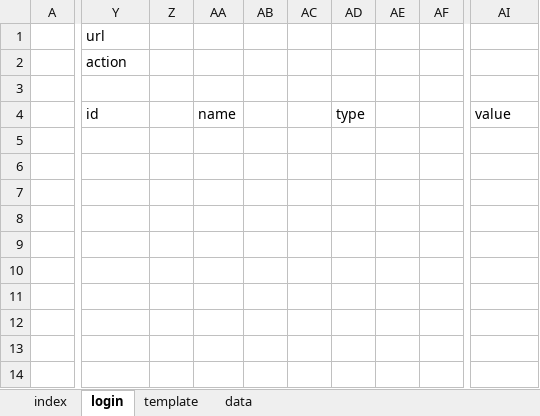
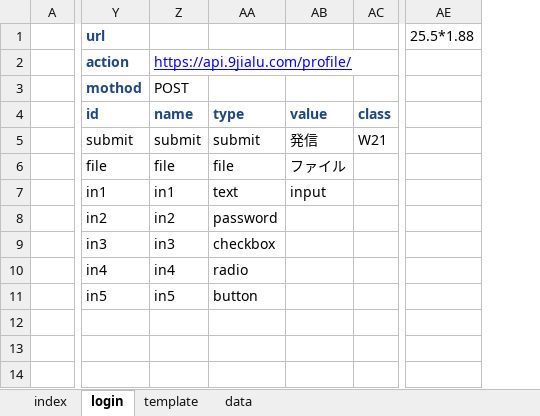
Before and after one commit to shouaya/minipage, an Excel workbook: template.xlsx, sheet login, drawn as a sheet; only a part is shown, gaps mark what is left out; values as stored, in another font and other column widths than the file's, no borders; removed rows and columns are numbered as before the commit, all else as after; rows hold the shown columns only; the diff covers the shown part only; the diff names each change by its address in the sheet, - before the commit and + after, or states it on an @@ line.

```diff
--- a/template.xlsx (sheet login)
+++ b/template.xlsx (sheet login)
-column Z, empty
-column AA, row 4: name
-column AB, empty
-column AC, empty
-column AD, row 4: type
-column AE, empty
-column AF, empty
+column Z, rows 2-11: https://api.9jialu.com/profile/ | POST | name | submit | file | in1 | in2 | in3 | in4 | in5
+column AA, rows 4-11: type | submit | file | text | password | checkbox | radio | button
+column AC, rows 4-5: class | W21
+column AE (25.5*1.88), empty
@@ Y1:Y2 bold: off → on, text colour: black → #1F497D @@
-row 3: (empty)
+row 3:  | mothod | POST
@@ Y4 bold: off → on, text colour: black → #1F497D @@
@@ AB4 bold: off → on, text colour: black → #1F497D @@
-row 5: (empty)
+row 5:  | submit | submit | submit | 発信 | W21
-row 6: (empty)
+row 6:  | file | file | file | ファイル
-row 7: (empty)
+row 7:  | in1 | in1 | text | input
-row 8: (empty)
+row 8:  | in2 | in2 | password
-row 9: (empty)
+row 9:  | in3 | in3 | checkbox
-row 10: (empty)
+row 10:  | in4 | in4 | radio
-row 11: (empty)
+row 11:  | in5 | in5 | button
```
Also changed, not shown: 1 added column and 2 removed columns elsewhere in this sheet, sheet index, sheet template, 1 other file.
